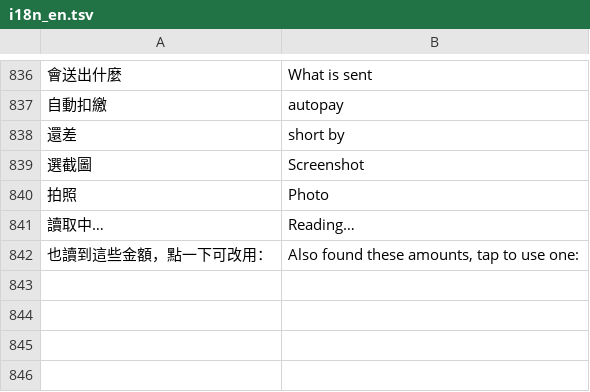
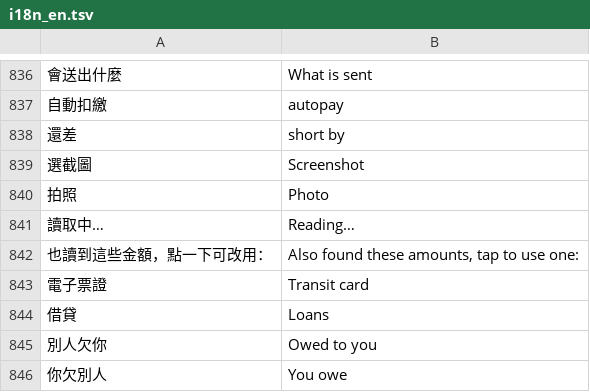
Before and after one commit to Enwei0715/Money_Manager, a TSV file: app/src/main/assets/i18n_en.tsv, drawn as a sheet; only a part is shown, gaps mark what is left out; the diff names each change by its address in the sheet, - before the commit and + after, or states it on an @@ line.

```diff
--- a/app/src/main/assets/i18n_en.tsv
+++ b/app/src/main/assets/i18n_en.tsv
+row 843: 電子票證 | Transit card
+row 844: 借貸 | Loans
+row 845: 別人欠你 | Owed to you
+row 846: 你欠別人 | You owe
```
Also changed, not shown: 7 other files.
